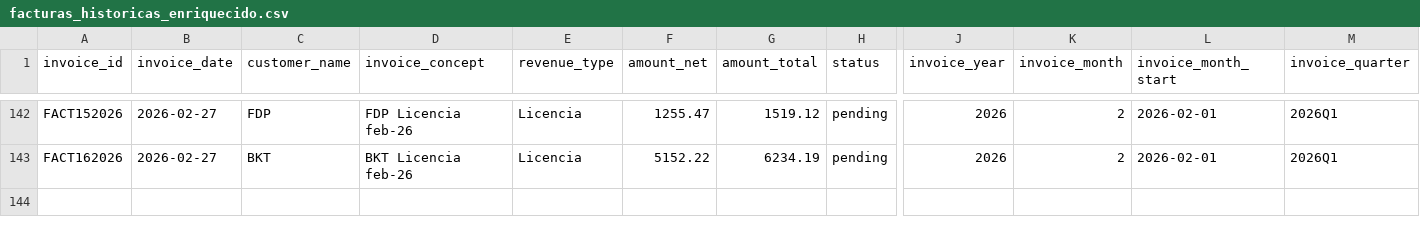
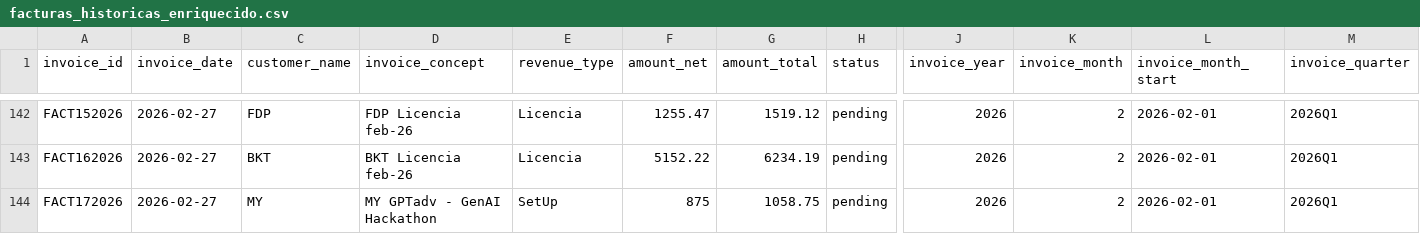
Before and after one commit to ifm1912/dashboard-financiero, a CSV file: public/data/facturas_historicas_enriquecido.csv, drawn as a sheet; only a part is shown, gaps mark what is left out; rows hold the shown columns only; the diff names each change by its address in the sheet, - before the commit and + after, or states it on an @@ line.

Commit message:
Auto-sync facturas: crear FACT172026

```diff
--- a/public/data/facturas_historicas_enriquecido.csv
+++ b/public/data/facturas_historicas_enriquecido.csv
+row 144: FACT172026 | 2026-02-27 | MY | MY GPTadv - GenAI Hackathon | SetUp | 875 | 1058.75 | pending | 2026 | 2 | 2026-02-01 | 2026Q1
```
